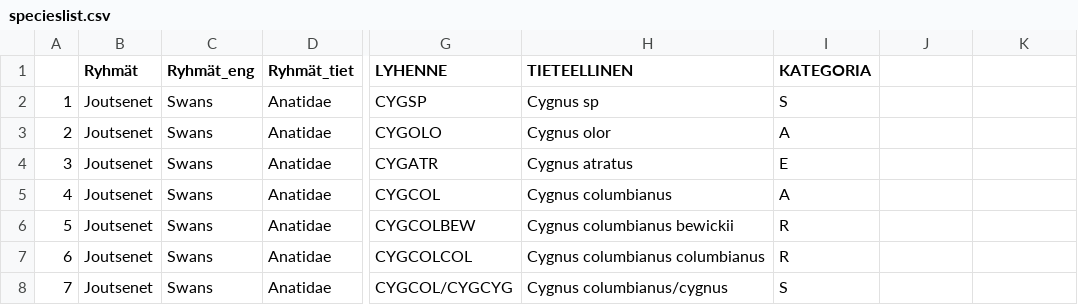
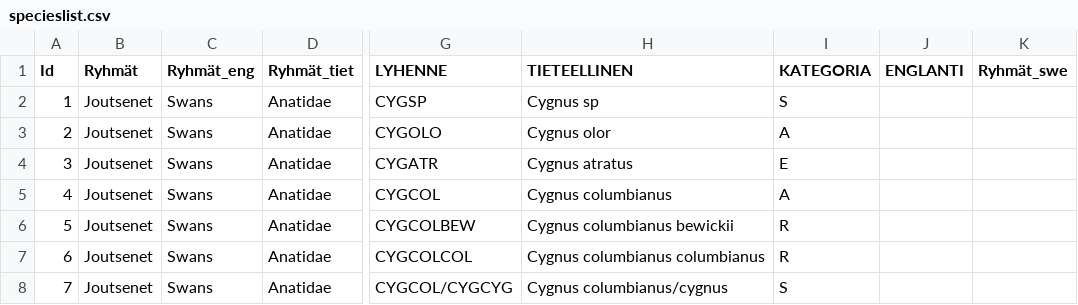
Before and after one commit to izero79/xema, a CSV file: specieslist.csv, drawn as a sheet; only a part is shown, gaps mark what is left out; the diff names each change by its address in the sheet, - before the commit and + after, or states it on an @@ line.

```diff
--- a/specieslist.csv
+++ b/specieslist.csv
-A1: (empty)
+A1: Id
-J1: (empty)
+J1: ENGLANTI
-K1: (empty)
+K1: Ryhmät_swe
```
Also changed, not shown: defaultlocations.csv, defaultstatuses.csv, 27 other files.
